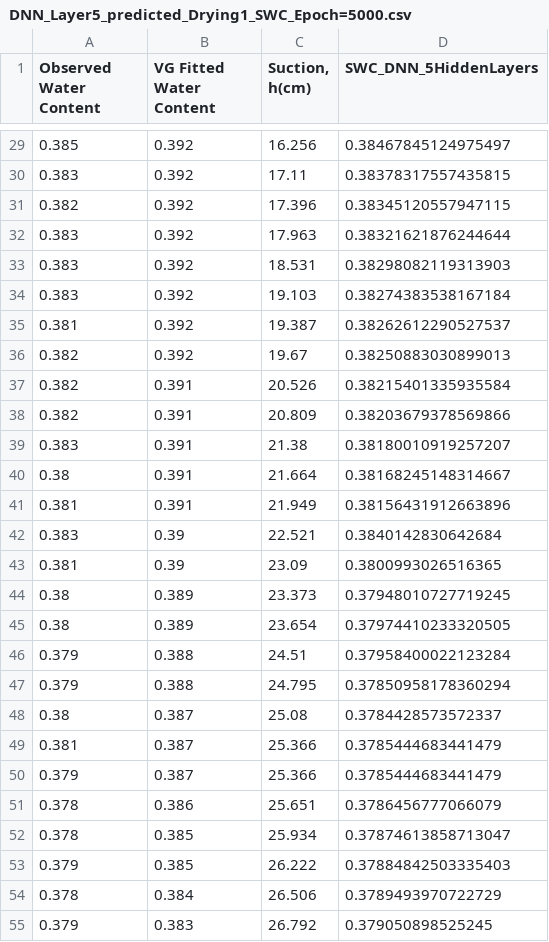
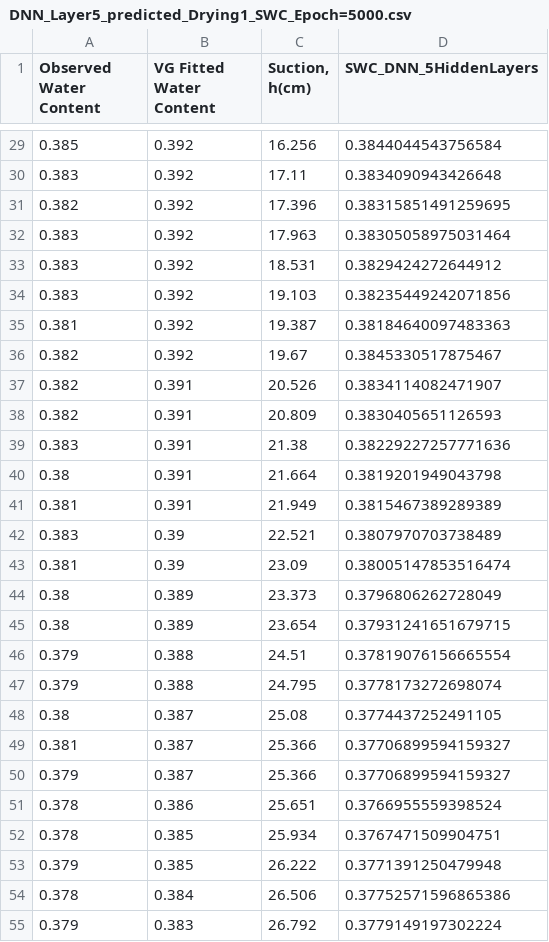
Before and after one commit to lh5844/SWRC_DNN_Neurons, a CSV file: Output_files/DNN_Layer5_predicted_Drying1_SWC_Epoch=5000.csv, drawn as a sheet; only a part is shown, gaps mark what is left out; the diff covers the shown part only.

```diff
--- a/Output_files/DNN_Layer5_predicted_Drying1_SWC_Epoch=5000.csv
+++ b/Output_files/DNN_Layer5_predicted_Drying1_SWC_Epoch=5000.csv
@@ -29,27 +29,27 @@ Observed Water Content,VG Fitted Water Content,"Suction, h(cm)",SWC_DNN_5HiddenL
-0.385,0.392,16.256,0.38467845124975497
-0.383,0.392,17.11,0.38378317557435815
-0.382,0.392,17.396,0.38345120557947115
-0.383,0.392,17.963,0.38321621876244644
-0.383,0.392,18.531,0.38298082119313903
-0.383,0.392,19.103,0.38274383538167184
-0.381,0.392,19.387,0.38262612290527537
-0.382,0.392,19.67,0.38250883030899013
-0.382,0.391,20.526,0.38215401335935584
-0.382,0.391,20.809,0.38203679378569866
-0.383,0.391,21.38,0.38180010919257207
-0.38,0.391,21.664,0.38168245148314667
-0.381,0.391,21.949,0.38156431912663896
-0.383,0.39,22.521,0.3840142830642684
-0.381,0.39,23.09,0.3800993026516365
-0.38,0.389,23.373,0.37948010727719245
-0.38,0.389,23.654,0.37974410233320505
-0.379,0.388,24.51,0.37958400022123284
-0.379,0.388,24.795,0.37850958178360294
-0.38,0.387,25.08,0.3784428573572337
-0.381,0.387,25.366,0.3785444683441479
-0.379,0.387,25.366,0.3785444683441479
-0.378,0.386,25.651,0.3786456777066079
-0.378,0.385,25.934,0.37874613858713047
-0.379,0.385,26.222,0.37884842503335403
-0.378,0.384,26.506,0.3789493970722729
-0.379,0.383,26.792,0.379050898525245
+0.385,0.392,16.256,0.3844044543756584
+0.383,0.392,17.11,0.3834090943426648
+0.382,0.392,17.396,0.38315851491259695
+0.383,0.392,17.963,0.38305058975031464
+0.383,0.392,18.531,0.3829424272644912
+0.383,0.392,19.103,0.38235449242071856
+0.381,0.392,19.387,0.38184640097483363
+0.382,0.392,19.67,0.3845330517875467
+0.382,0.391,20.526,0.3834114082471907
+0.382,0.391,20.809,0.3830405651126593
+0.383,0.391,21.38,0.38229227257771636
+0.38,0.391,21.664,0.3819201949043798
+0.381,0.391,21.949,0.3815467389289389
+0.383,0.39,22.521,0.3807970703738489
+0.381,0.39,23.09,0.38005147853516474
+0.38,0.389,23.373,0.3796806262728049
+0.38,0.389,23.654,0.37931241651679715
+0.379,0.388,24.51,0.37819076156665554
+0.379,0.388,24.795,0.3778173272698074
+0.38,0.387,25.08,0.3774437252491105
+0.381,0.387,25.366,0.37706899594159327
+0.379,0.387,25.366,0.37706899594159327
+0.378,0.386,25.651,0.3766955559398524
+0.378,0.385,25.934,0.3767471509904751
+0.379,0.385,26.222,0.3771391250479948
+0.378,0.384,26.506,0.37752571596865386
+0.379,0.383,26.792,0.3779149197302224
```
Also changed, not shown: 111 edited cells elsewhere in this file, 23 other files.
